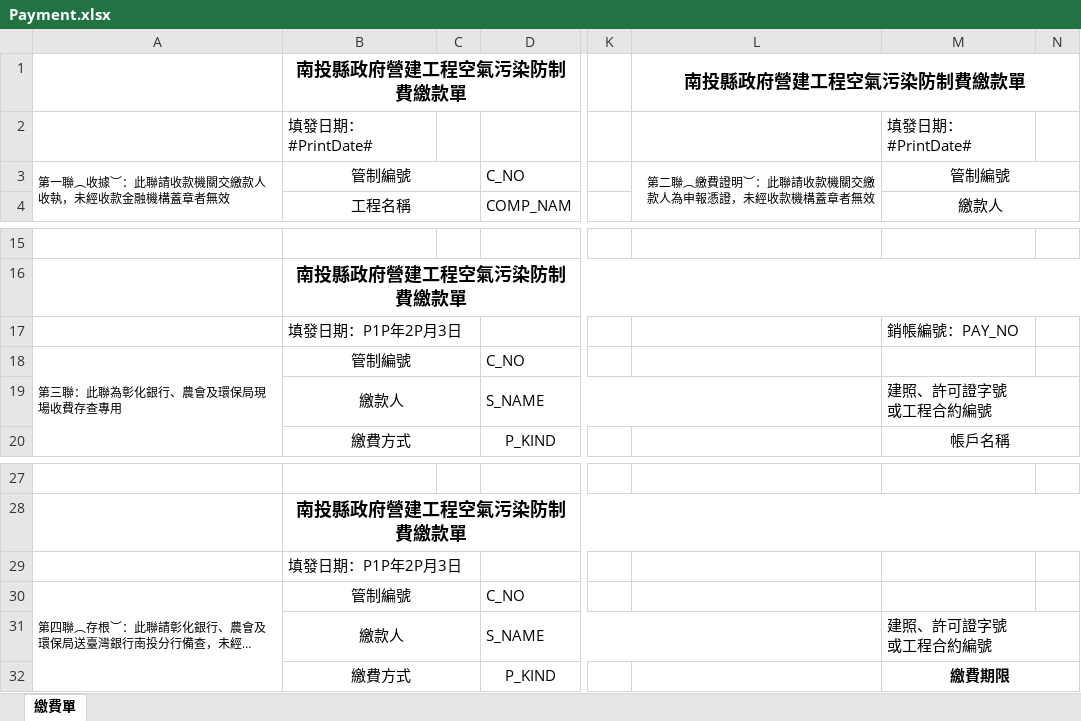
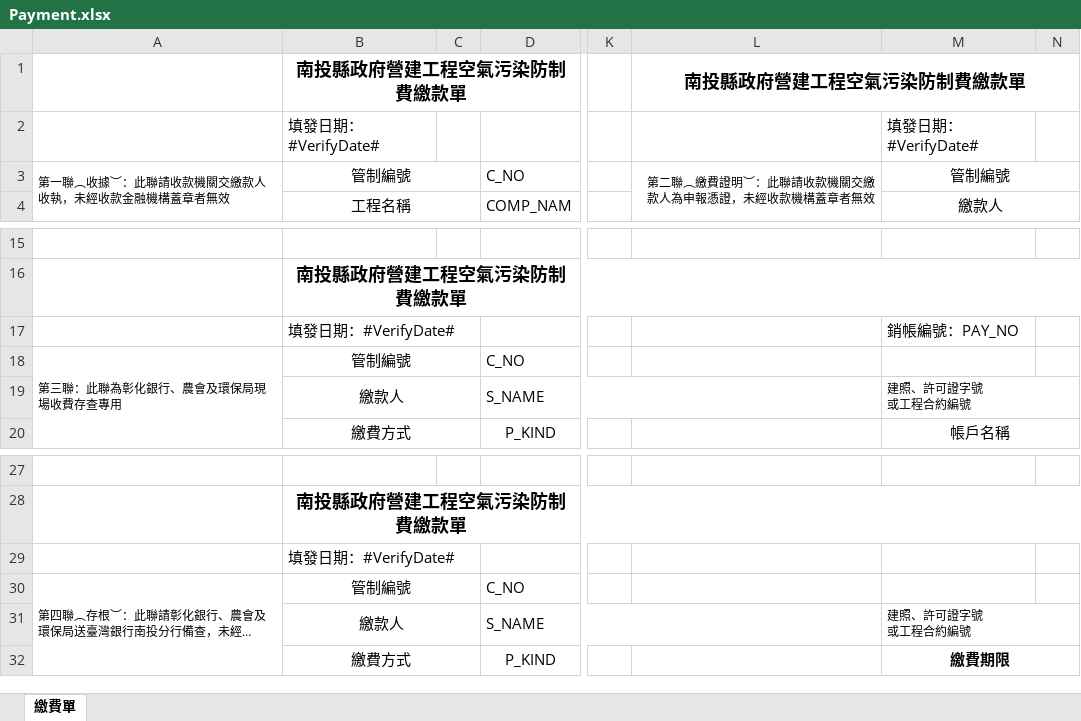
Before and after one commit to librablue/NT_AirPollution, an Excel workbook: NT_AirPollution.Web/App_Data/Payment/Template/Payment.xlsx, sheet 繳費單, drawn as a sheet; only a part is shown, gaps mark what is left out; long unchanged cells end in …; values as stored, in another font and other column widths than the file's, no borders; the diff names each change by its address in the sheet, - before the commit and + after, or states it on an @@ line.

```diff
--- a/NT_AirPollution.Web/App_Data/Payment/Template/Payment.xlsx (sheet 繳費單)
+++ b/NT_AirPollution.Web/App_Data/Payment/Template/Payment.xlsx (sheet 繳費單)
-B2: 填發日期：#PrintDate#
+B2: 填發日期：#VerifyDate#
-M2: 填發日期：#PrintDate#
+M2: 填發日期：#VerifyDate#
-B17: 填發日期：P1P年2P月3日
+B17: 填發日期：#VerifyDate#
@@ M19 text size: smaller @@
-B29: 填發日期：P1P年2P月3日
+B29: 填發日期：#VerifyDate#
@@ M31 text size: smaller @@
```
Also changed, not shown: 10 other files.
